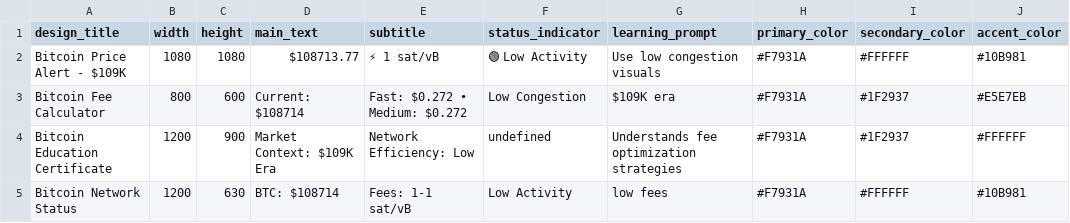
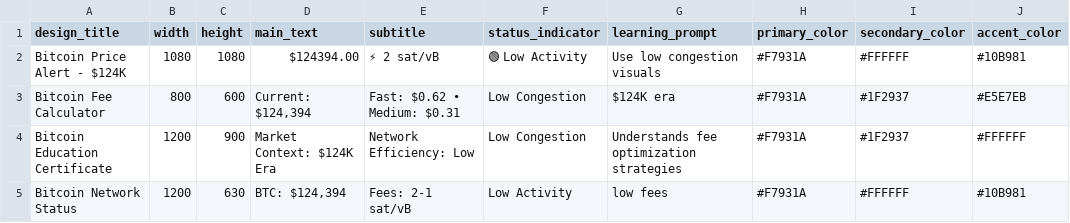
Before and after one commit to Sovereigndwp/mcp-agent-kit, a CSV file: exports/canva-bulk-create.csv, drawn as a sheet; only a part is shown; the diff names each change by its address in the sheet, - before the commit and + after, or states it on an @@ line.

```diff
--- a/exports/canva-bulk-create.csv
+++ b/exports/canva-bulk-create.csv
-A2 (design_title): Bitcoin Price Alert - $109K
+A2 (design_title): Bitcoin Price Alert - $124K
-D2 (main_text): $108713.77
+D2 (main_text): $124394.00
-E2 (subtitle): ⚡ 1 sat/vB
+E2 (subtitle): ⚡ 2 sat/vB
-D3 (main_text): Current: $108714
+D3 (main_text): Current: $124,394
-E3 (subtitle): Fast: $0.272 • Medium: $0.272
+E3 (subtitle): Fast: $0.62 • Medium: $0.31
-G3 (learning_prompt): $109K era
+G3 (learning_prompt): $124K era
-D4 (main_text): Market Context: $109K Era
+D4 (main_text): Market Context: $124K Era
-F4 (status_indicator): undefined
+F4 (status_indicator): Low Congestion
-D5 (main_text): BTC: $108714
+D5 (main_text): BTC: $124,394
-E5 (subtitle): Fees: 1-1 sat/vB
+E5 (subtitle): Fees: 2-1 sat/vB
```
Also changed, not shown: exports/automated_content/lightning-network_intermediate_1756557613458/canva_designs.csv, exports/canva-snippet.csv, 31 other files.
